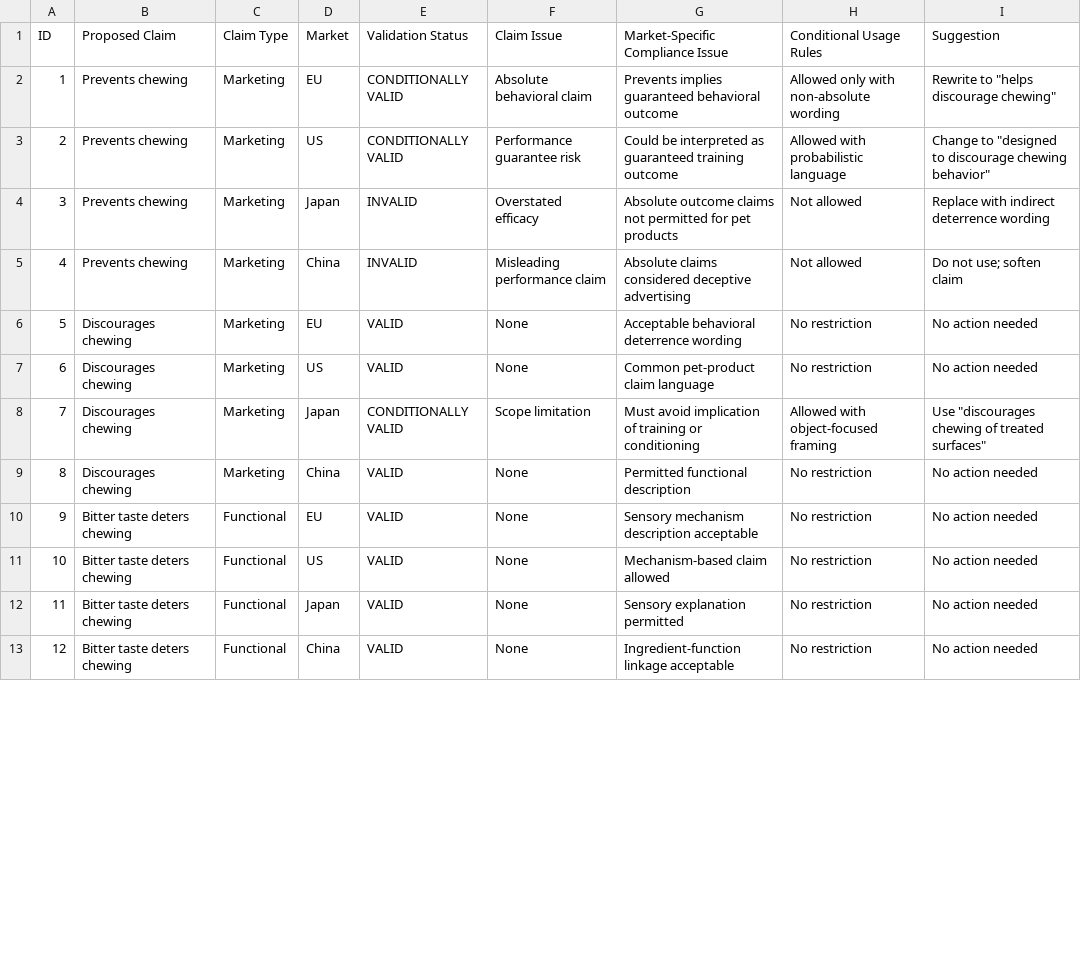
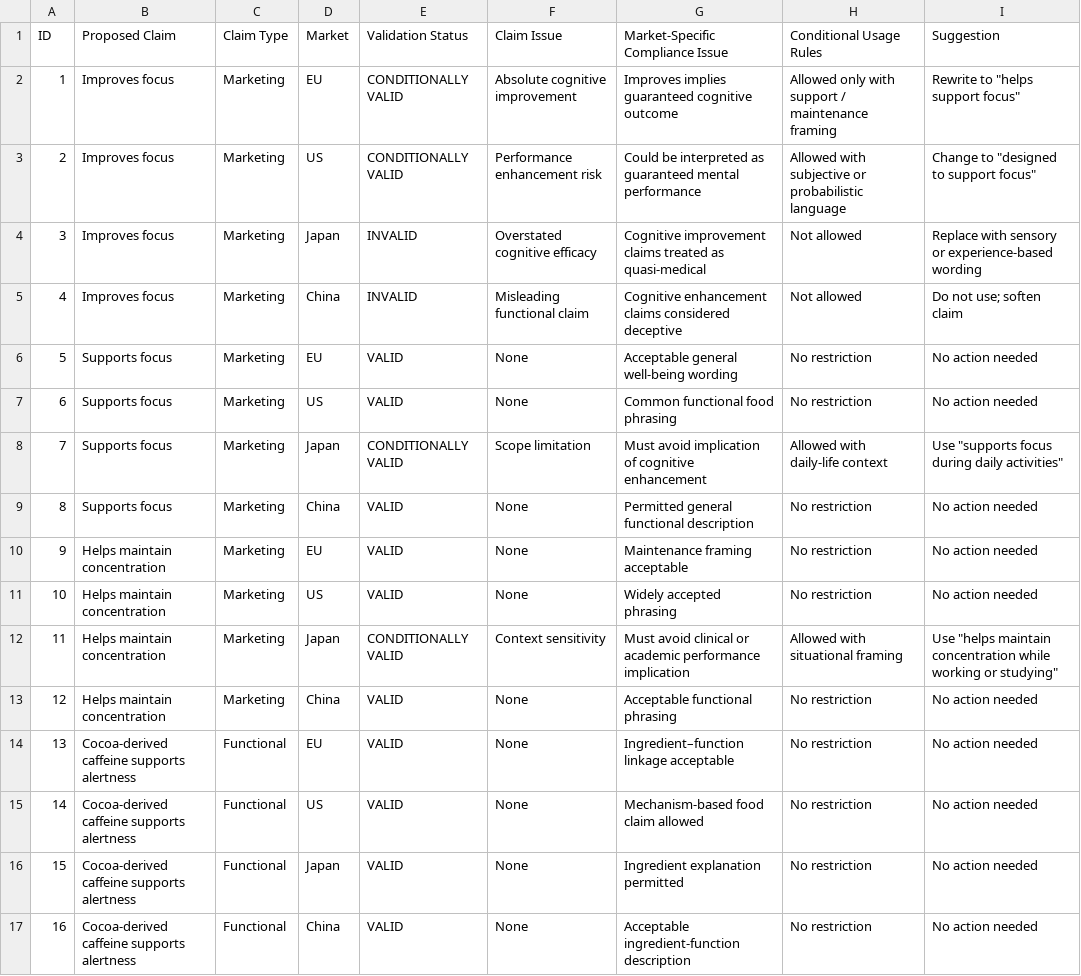
Before and after one commit to Zeira-AI/workflow-data, a CSV file: public/data/ferrero-chocolate/claim-validation.csv, drawn as a sheet; only a part is shown; addresses are those after the commit; the diff covers the shown part only; the diff names each change by its address in the sheet, - before the commit and + after, or states it on an @@ line.

```diff
--- a/public/data/ferrero-chocolate/claim-validation.csv
+++ b/public/data/ferrero-chocolate/claim-validation.csv
-B2:B5 (Proposed Claim): Prevents chewing
+B2:B5 (Proposed Claim): Improves focus
-F2 (Claim Issue): Absolute behavioral claim
+F2 (Claim Issue): Absolute cognitive improvement
-G2 (Market-Specific Compliance Issue): Prevents implies guaranteed behavioral outcome
+G2 (Market-Specific Compliance Issue): Improves implies guaranteed cognitive outcome
-H2 (Conditional Usage Rules): Allowed only with non-absolute wording
+H2 (Conditional Usage Rules): Allowed only with support / maintenance framing
-I2 (Suggestion): Rewrite to "helps discourage chewing"
+I2 (Suggestion): Rewrite to "helps support focus"
-F3 (Claim Issue): Performance guarantee risk
+F3 (Claim Issue): Performance enhancement risk
-G3 (Market-Specific Compliance Issue): …as guaranteed training outcome
+G3 (Market-Specific Compliance Issue): …as guaranteed mental performance
-H3 (Conditional Usage Rules): Allowed with probabilistic language
+H3 (Conditional Usage Rules): Allowed with subjective or probabilistic language
-I3 (Suggestion): Change to "designed to discourage chewing behavior"
+I3 (Suggestion): Change to "designed to support focus"
-F4 (Claim Issue): Overstated efficacy
+F4 (Claim Issue): Overstated cognitive efficacy
-G4 (Market-Specific Compliance Issue): Absolute outcome claims not permitted for pet products
+G4 (Market-Specific Compliance Issue): Cognitive improvement claims treated as quasi-medical
-I4 (Suggestion): Replace with indirect deterrence wording
+I4 (Suggestion): Replace with sensory or experience-based wording
-F5 (Claim Issue): Misleading performance claim
+F5 (Claim Issue): Misleading functional claim
-G5 (Market-Specific Compliance Issue): Absolute claims considered deceptive advertising
+G5 (Market-Specific Compliance Issue): Cognitive enhancement claims considered deceptive
-B6:B9 (Proposed Claim): Discourages chewing
+B6:B9 (Proposed Claim): Supports focus
-G6 (Market-Specific Compliance Issue): Acceptable behavioral deterrence wording
+G6 (Market-Specific Compliance Issue): Acceptable general well-being wording
-G7 (Market-Specific Compliance Issue): Common pet-product claim language
+G7 (Market-Specific Compliance Issue): Common functional food phrasing
-G8 (Market-Specific Compliance Issue): …implication of training or conditioning
+G8 (Market-Specific Compliance Issue): …implication of cognitive enhancement
-H8 (Conditional Usage Rules): Allowed with object-focused framing
+H8 (Conditional Usage Rules): Allowed with daily-life context
-I8 (Suggestion): Use "discourages chewing of treated surfaces"
+I8 (Suggestion): Use "supports focus during daily activities"
-G9 (Market-Specific Compliance Issue): Permitted functional description
+G9 (Market-Specific Compliance Issue): Permitted general functional description
+row 10: 9 | Helps maintain concentration | Marketing | EU | VALID | None | Maintenance framing acceptable | No restriction | No action needed
+row 11: 10 | Helps maintain concentration | Marketing | US | VALID | None | Widely accepted phrasing | No restriction | No action needed
+row 12: 11 | Helps maintain concentration | Marketing | Japan | CONDITIONALLY VALID | Context sensitivity | Must avoid clinical or academic performance implication | Allowed with situational framing | Use "helps maintain concentration while working or studying"
+row 13: 12 | Helps maintain concentration | Marketing | China | VALID | None | Acceptable functional phrasing | No restriction | No action needed
@@ column A (ID) renumbered from row 14 down @@
-B14:B17 (Proposed Claim): Bitter taste deters chewing
+B14:B17 (Proposed Claim): Cocoa-derived caffeine supports alertness
-G14 (Market-Specific Compliance Issue): Sensory mechanism description acceptable
+G14 (Market-Specific Compliance Issue): Ingredient–function linkage acceptable
-G15 (Market-Specific Compliance Issue): Mechanism-based claim allowed
+G15 (Market-Specific Compliance Issue): Mechanism-based food claim allowed
-G16 (Market-Specific Compliance Issue): Sensory explanation permitted
+G16 (Market-Specific Compliance Issue): Ingredient explanation permitted
-G17 (Market-Specific Compliance Issue): Ingredient-function linkage acceptable
+G17 (Market-Specific Compliance Issue): Acceptable ingredient-function description
```
Also changed, not shown: 23 edited cells elsewhere in this file, public/data/ferrero-chocolate/compliance.csv, public/data/ferrero-chocolate/docking.csv, 21 other files.
